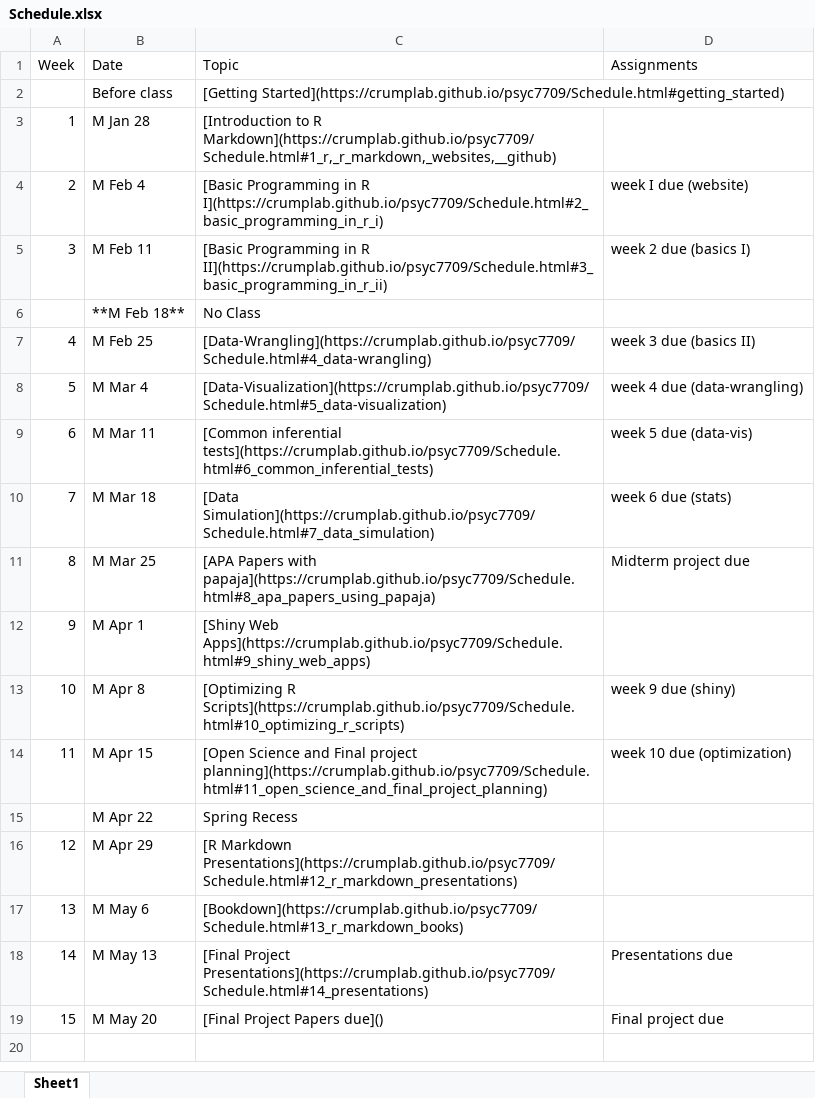
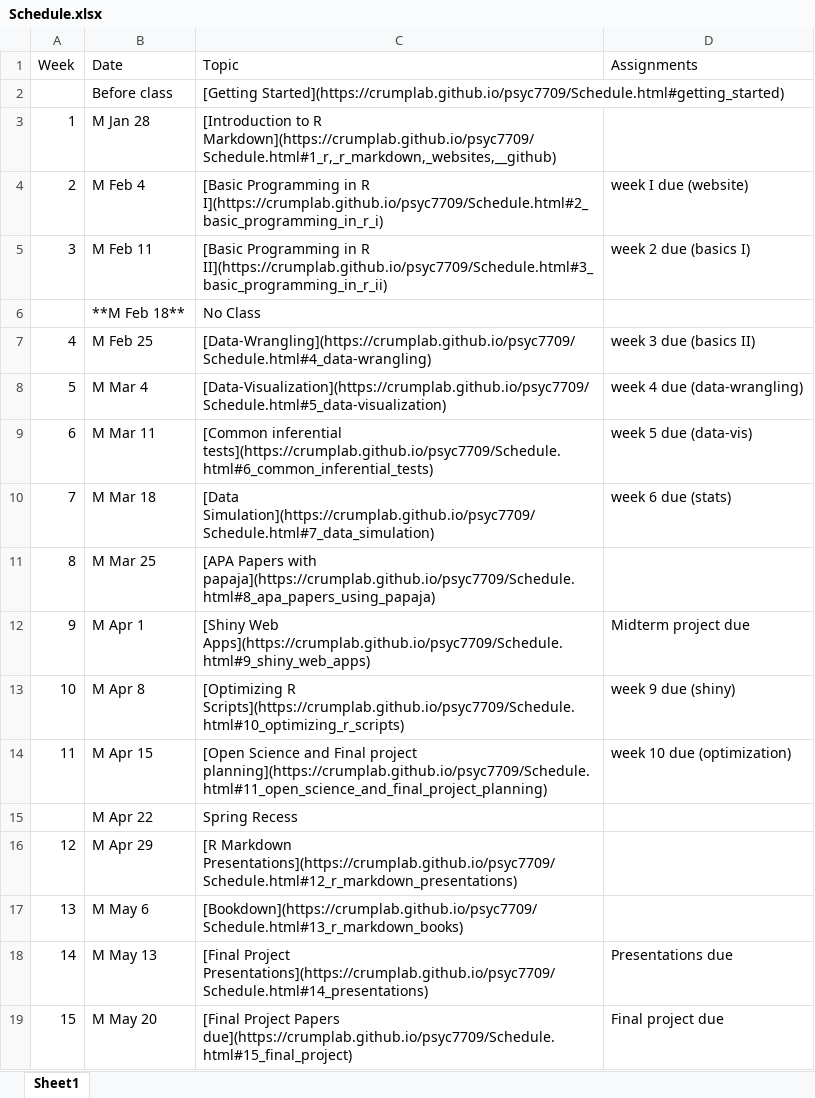
Before and after one commit to CrumpLab/psyc7709_2019, an Excel workbook: Schedule.xlsx, sheet Sheet1, drawn as a sheet; values as stored, in another font and other column widths than the file's, no borders; the diff names each change by its address in the sheet, - before the commit and + after, or states it on an @@ line.

```diff
--- a/Schedule.xlsx (sheet Sheet1)
+++ b/Schedule.xlsx (sheet Sheet1)
-D11 (Assignments): Midterm project due
+D11 (Assignments): (empty)
-D12 (Assignments): (empty)
+D12 (Assignments): Midterm project due
-C19 (Topic): …Project Papers due]()
+C19 (Topic): …Project Papers due](https://crumplab.github.io/psyc7709/Schedule.html#15_final_project)
```
Also changed, not shown: docs/Schedule.xlsx, 26 other files.
